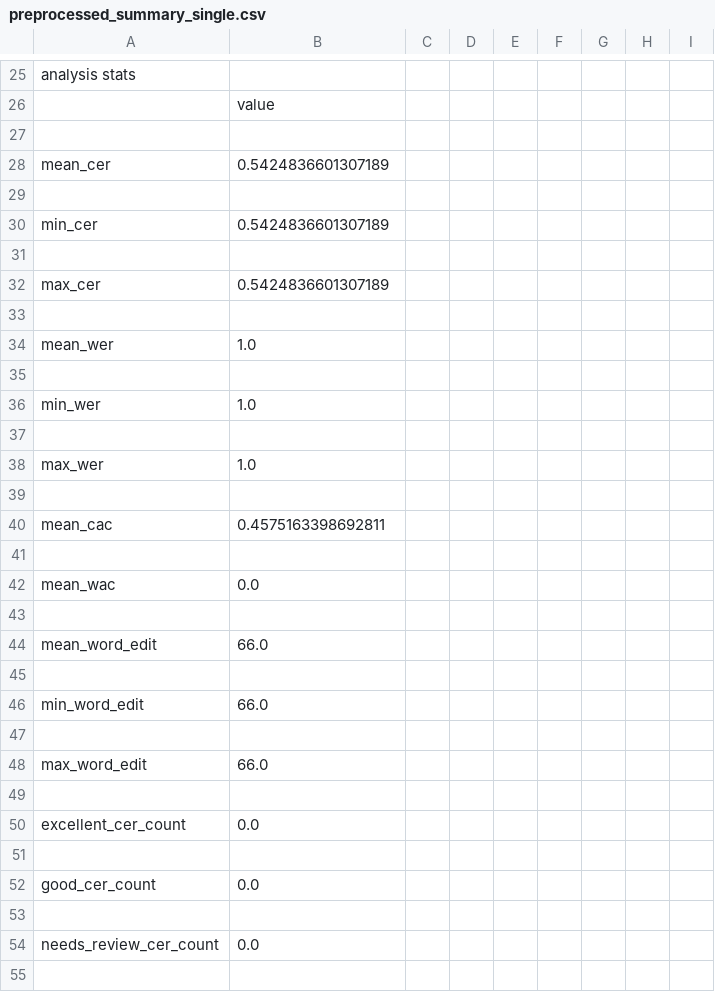
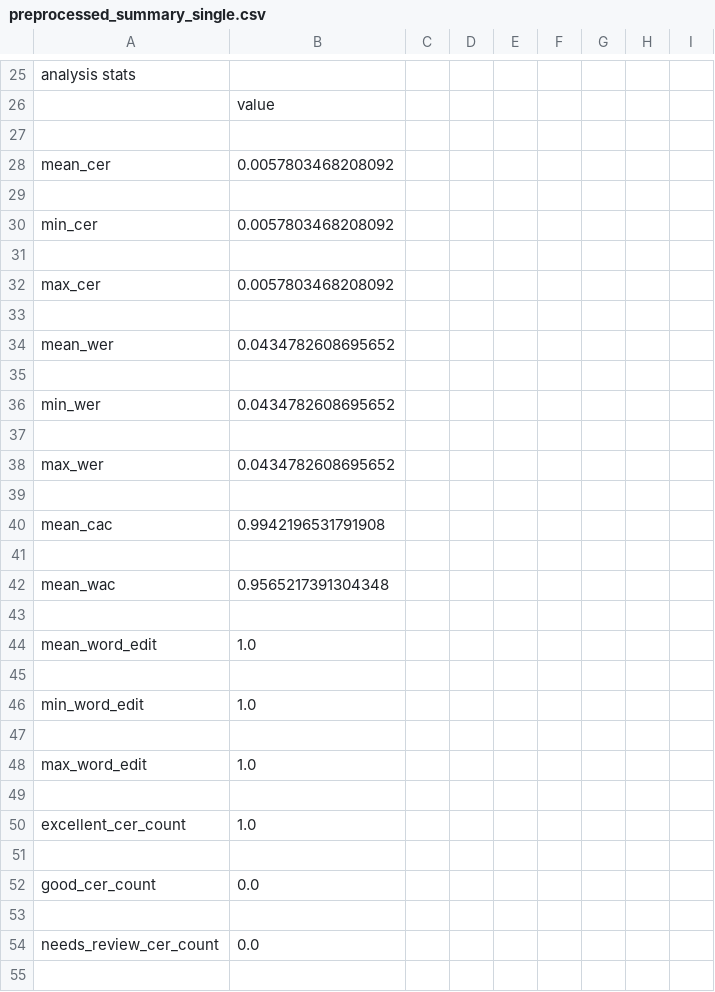
Before and after one commit to veronika-kormendi/plantscan, a CSV file: preprocessed_summary_single.csv, drawn as a sheet; only a part is shown, gaps mark what is left out; the diff covers the shown part only.

```diff
--- a/preprocessed_summary_single.csv
+++ b/preprocessed_summary_single.csv
@@ -27,25 +27,25 @@ analysis stats
 
-mean_cer,0.5424836601307189
+mean_cer,0.0057803468208092
 
-min_cer,0.5424836601307189
+min_cer,0.0057803468208092
 
-max_cer,0.5424836601307189
+max_cer,0.0057803468208092
 
-mean_wer,1.0
+mean_wer,0.0434782608695652
 
-min_wer,1.0
+min_wer,0.0434782608695652
 
-max_wer,1.0
+max_wer,0.0434782608695652
 
-mean_cac,0.4575163398692811
+mean_cac,0.9942196531791908
 
-mean_wac,0.0
+mean_wac,0.9565217391304348
 
-mean_word_edit,66.0
+mean_word_edit,1.0
 
-min_word_edit,66.0
+min_word_edit,1.0
 
-max_word_edit,66.0
+max_word_edit,1.0
 
-excellent_cer_count,0.0
+excellent_cer_count,1.0
 
```
Also changed, not shown: 10 added rows, 10 removed rows and 5 edited cells elsewhere in this file, postprocessed_single/candidates_updated_dict_single.csv, postprocessed_summary_single.csv, 9 other files.
